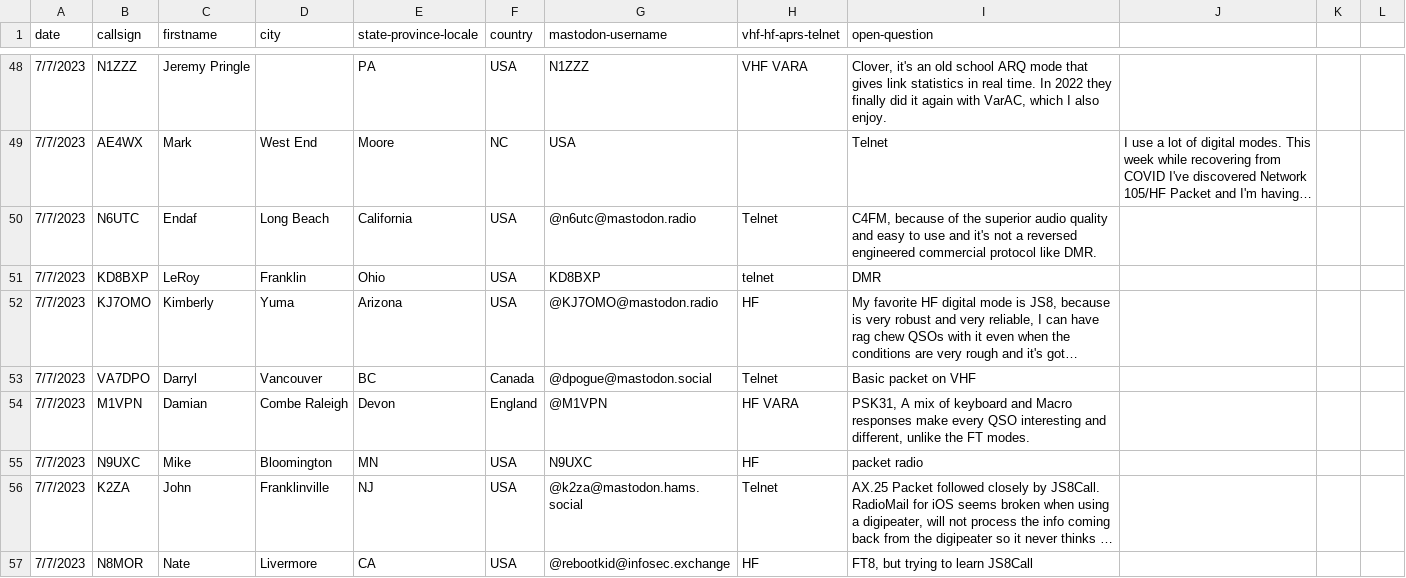
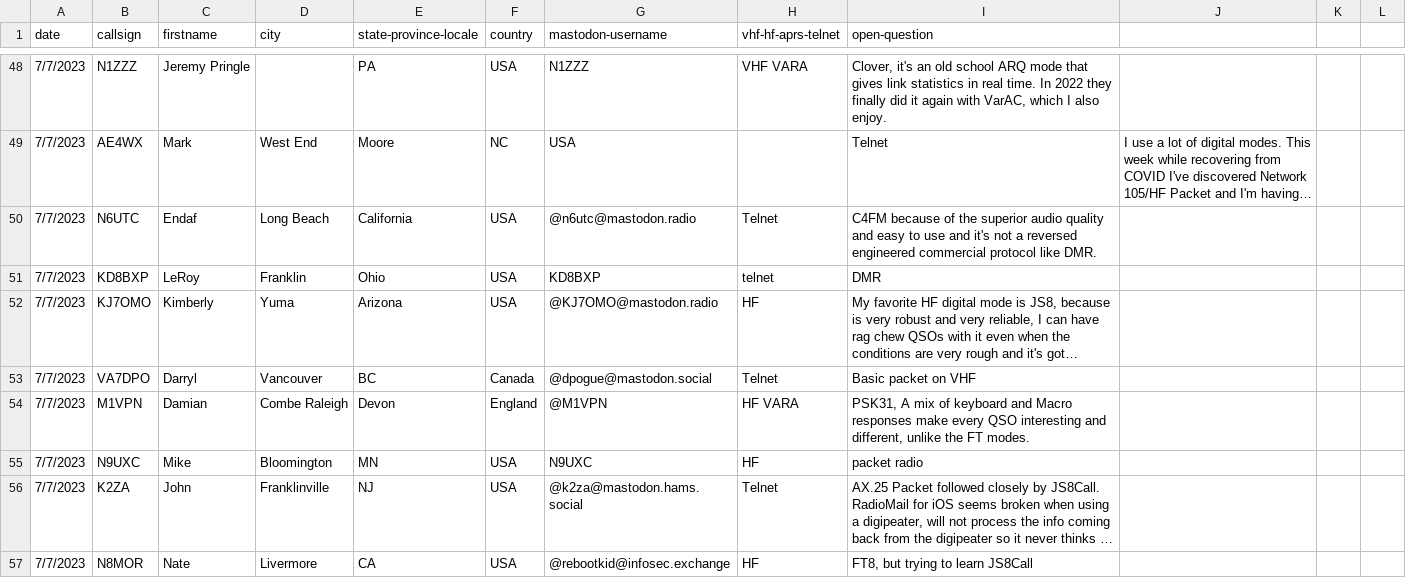
Before and after one commit to RobertMTalbot/ffwn, a CSV file: ffwn-checkins.csv, drawn as a sheet; only a part is shown, gaps mark what is left out; long unchanged cells end in …; the diff names each change by its address in the sheet, - before the commit and + after, or states it on an @@ line.

Commit message:
Update ffwn-checkins.csv

```diff
--- a/ffwn-checkins.csv
+++ b/ffwn-checkins.csv
-I50 (open-question): C4FM, because of…
+I50 (open-question): C4FM because of…
```
